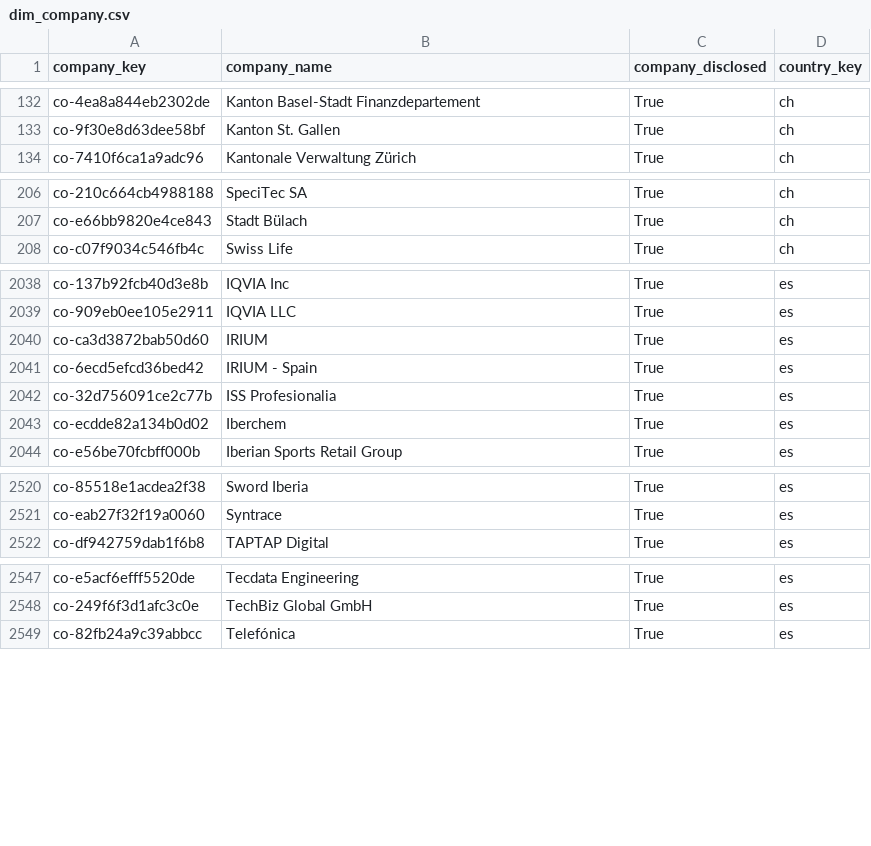
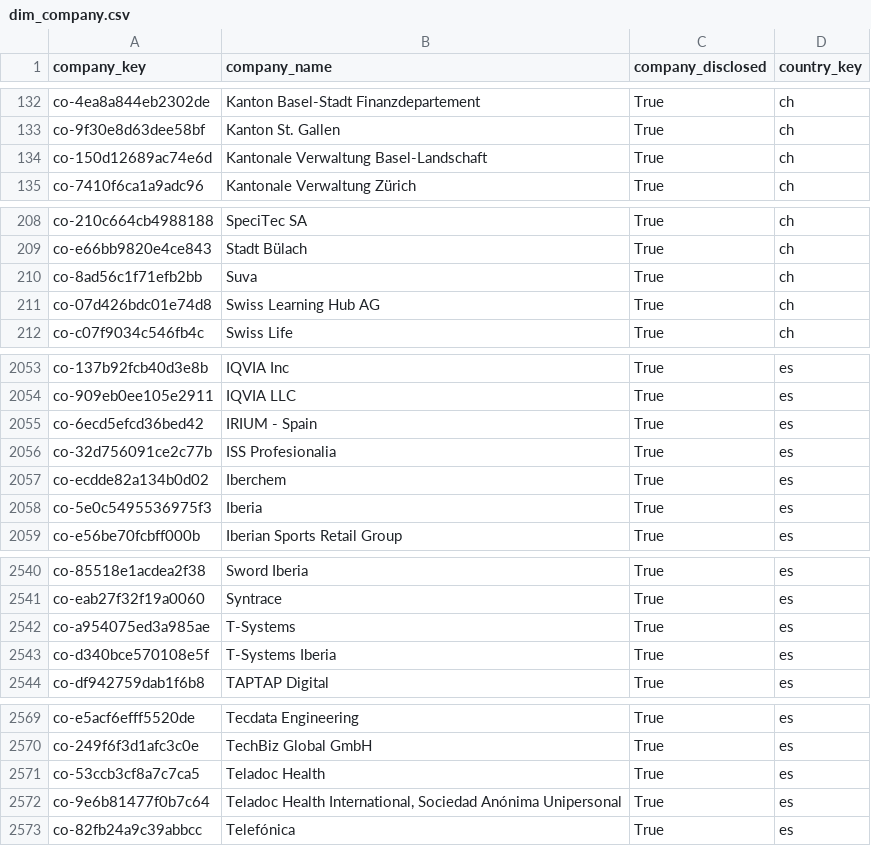
Before and after one commit to italofvaz/european-job-market-analysis, a CSV file: data/processed/dim_company.csv, drawn as a sheet; only a part is shown, gaps mark what is left out; the diff covers the shown part only.

```diff
--- a/data/processed/dim_company.csv
+++ b/data/processed/dim_company.csv
@@ -133,2 +133,3 @@ co-4ea8a844eb2302de,Kanton Basel-Stadt Finanzdepartement,True,ch
 co-9f30e8d63dee58bf,Kanton St. Gallen,True,ch
+co-150d12689ac74e6d,Kantonale Verwaltung Basel-Landschaft,True,ch
 co-7410f6ca1a9adc96,Kantonale Verwaltung Zürich,True,ch
@@ -207,2 +209,4 @@ co-210c664cb4988188,SpeciTec SA,True,ch
 co-e66bb9820e4ce843,Stadt Bülach,True,ch
+co-8ad56c1f71efb2bb,Suva,True,ch
+co-07d426bdc01e74d8,Swiss Learning Hub AG,True,ch
 co-c07f9034c546fb4c,Swiss Life,True,ch
@@ -2039,3 +2054,2 @@ co-137b92fcb40d3e8b,IQVIA Inc,True,es
 co-909eb0ee105e2911,IQVIA LLC,True,es
-co-ca3d3872bab50d60,IRIUM,True,es
 co-6ecd5efcd36bed42,IRIUM - Spain,True,es
@@ -2043,2 +2057,3 @@ co-32d756091ce2c77b,ISS Profesionalia,True,es
 co-ecdde82a134b0d02,Iberchem,True,es
+co-5e0c5495536975f3,Iberia,True,es
 co-e56be70fcbff000b,Iberian Sports Retail Group,True,es
@@ -2521,2 +2541,4 @@ co-85518e1acdea2f38,Sword Iberia,True,es
 co-eab27f32f19a0060,Syntrace,True,es
+co-a954075ed3a985ae,T-Systems,True,es
+co-d340bce570108e5f,T-Systems Iberia,True,es
 co-df942759dab1f6b8,TAPTAP Digital,True,es
@@ -2548,2 +2570,4 @@ co-e5acf6efff5520de,Tecdata Engineering,True,es
 co-249f6f3d1afc3c0e,TechBiz Global GmbH,True,es
+co-53ccb3cf8a7c7ca5,Teladoc Health,True,es
+co-9e6b81477f0b7c64,"Teladoc Health International, Sociedad Anónima Unipersonal",True,es
 co-82fb24a9c39abbcc,Telefónica,True,es
```
Also changed, not shown: 33 added rows, 4 removed rows and 4 edited cells elsewhere in this file, data/logs/collection_runs.csv, data/processed/bridge_job_skills.csv, 11 other files.
